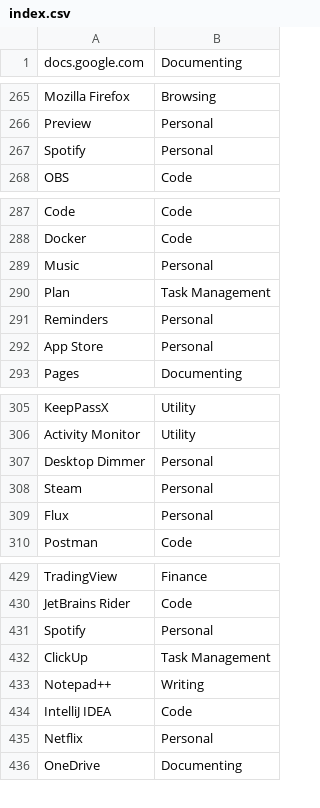
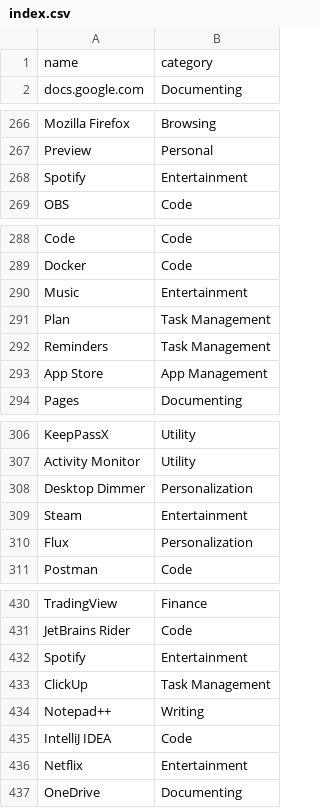
Before and after one commit to TickLabVN/tpulse, a CSV file: src-tauri/src/event_handler/categorizer/helpers/inverted_index_categorizer/index.csv, drawn as a sheet; only a part is shown, gaps mark what is left out; the diff covers the shown part only.

Commit message:
feat: barebone inverted index categorizer

```diff
--- a/src-tauri/src/event_handler/categorizer/helpers/inverted_index_categorizer/index.csv
+++ b/src-tauri/src/event_handler/categorizer/helpers/inverted_index_categorizer/index.csv
@@ -1 +1,2 @@
+name,category
 docs.google.com,Documenting
@@ -266,3 +267,3 @@ Mozilla Firefox,Browsing
 Preview,Personal
-Spotify,Personal
+Spotify,Entertainment
 OBS,Code
@@ -288,6 +289,6 @@ Code,Code
 Docker,Code
-Music,Personal
+Music,Entertainment
 Plan,Task Management
-Reminders,Personal
-App Store,Personal
+Reminders,Task Management
+App Store,App Management
 Pages,Documenting
@@ -306,5 +307,5 @@ KeepPassX,Utility
 Activity Monitor,Utility
-Desktop Dimmer,Personal
-Steam,Personal
-Flux,Personal
+Desktop Dimmer,Personalization
+Steam,Entertainment
+Flux,Personalization
 Postman,Code
@@ -430,3 +431,3 @@ TradingView,Finance
 JetBrains Rider,Code
-Spotify,Personal
+Spotify,Entertainment
 ClickUp,Task Management
@@ -434,3 +435,3 @@ Notepad++,Writing
 IntelliJ IDEA,Code
-Netflix,Personal
+Netflix,Entertainment
 OneDrive,Documenting
```
Also changed, not shown: 2 edited cells elsewhere in this file, 6 other files.
